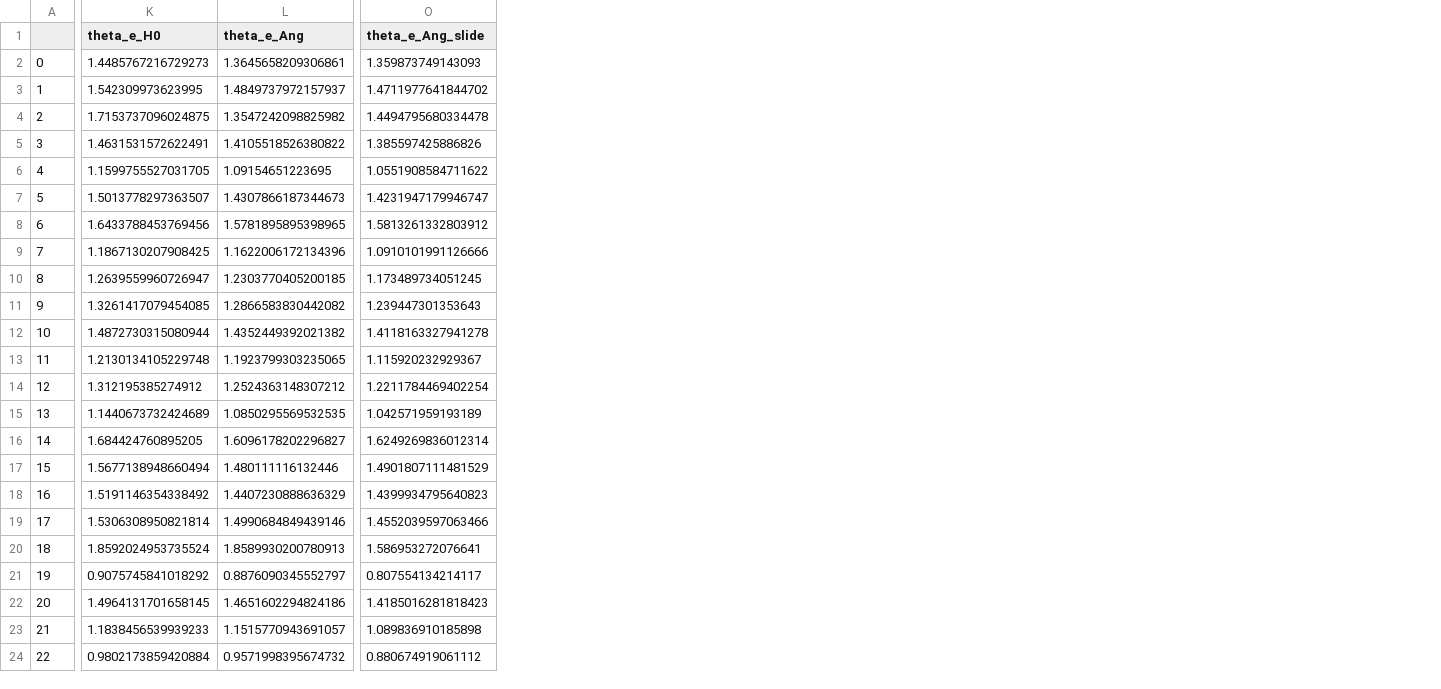
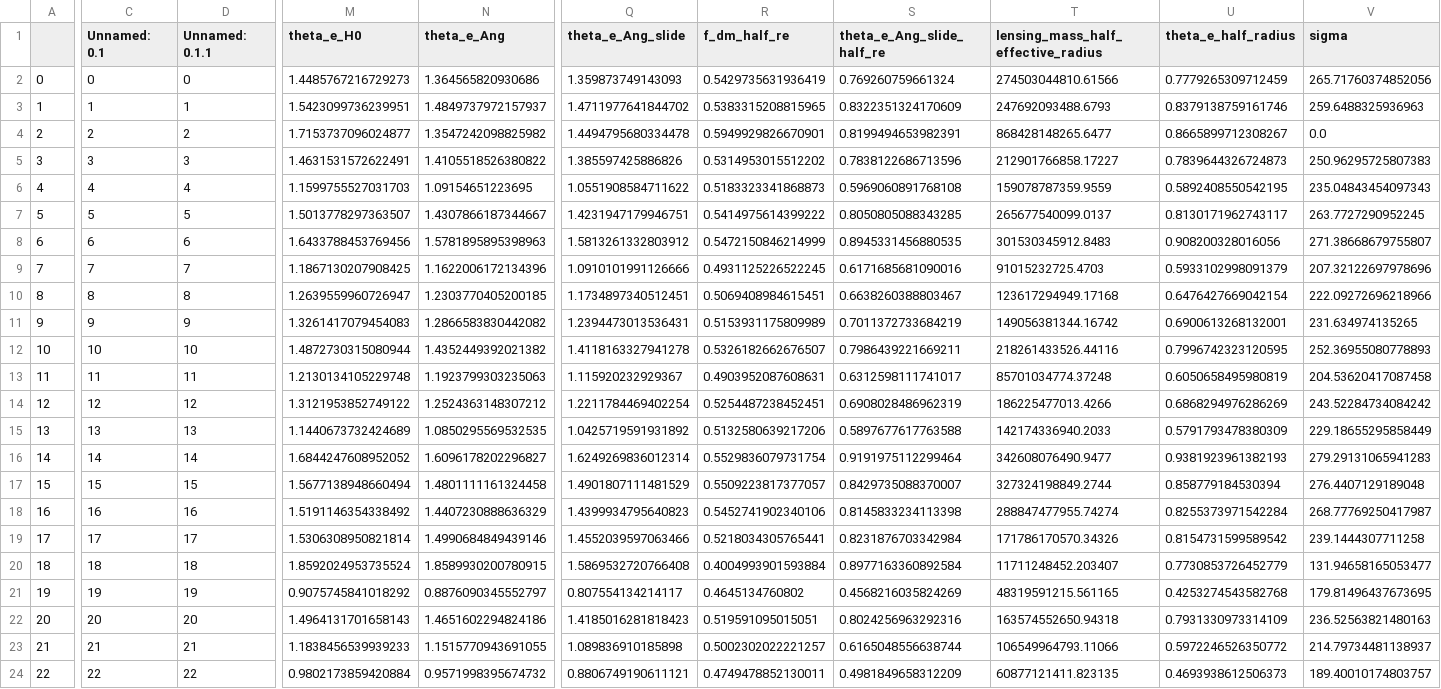
Before and after one commit to shawnknabel/lens_methods, a CSV file: Lens_Project_Files/mac_latest.csv, drawn as a sheet; only a part is shown, gaps mark what is left out; addresses are those after the commit; the diff covers the shown part only; the diff names each change by its address in the sheet, - before the commit and + after, or states it on an @@ line.

Commit message:
checking magphys masses vs lambdar masses and einstein radius estimates

```diff
--- a/Lens_Project_Files/mac_latest.csv
+++ b/Lens_Project_Files/mac_latest.csv
+column C (Unnamed: 0.1), rows 2-24: 0 | 1 | 2 | 3 | 4 | 5 | 6 | 7 | 8 | 9 | 10 | 11 | 12 | 13 | 14 | 15 | 16 | 17 | 18 | 19 | 20 | 21 | 22
+column D (Unnamed: 0.1.1), rows 2-24: 0 | 1 | 2 | 3 | 4 | 5 | 6 | 7 | 8 | 9 | 10 | 11 | 12 | 13 | 14 | 15 | 16 | 17 | 18 | 19 | 20 | 21 | 22
+column R (f_dm_half_re), rows 2-24: 0.5429735631936419 | 0.5383315208815965 | 0.5949929826670901 | 0.5314953015512202 | 0.5183323341868873 | 0.5414975614399222 | 0.5472150846214999 | 0.4931125226522245 | 0.5069408984615451 | 0.5153931175809989 | 0.5326182662676507 | 0.4903952087608631 | 0.5254487238452451 | 0.5132580639217206 | 0.5529836079731754 | 0.5509223817377057 | 0.5452741902340106 | 0.5218034305765441 | 0.4004993901593884 | 0.4645134760802 | 0.519591095015051 | 0.5002302022221257 | 0.4749478852130011
+column S (theta_e_Ang_slide_half_re), rows 2-24: 0.769260759661324 | 0.8322351324170609 | 0.8199494653982391 | 0.7838122686713596 | 0.5969060891768108 | 0.8050805088343285 | 0.8945331456880535 | 0.6171685681090016 | 0.6638260388803467 | 0.7011372733684219 | 0.7986439221669211 | 0.6312598111741017 | 0.6908028486962319 | 0.5897677617763588 | 0.9191975112299464 | 0.8429735088370007 | 0.8145833234113398 | 0.8231876703342984 | 0.8977163360892584 | 0.4568216035824269 | 0.8024256963292316 | 0.6165048556638744 | 0.4981849658312209
+column T, rows 1-24: lensing_mass_half_effective_radius | 274503044810.61566 | 247692093488.6793 | 868428148265.6477 | 212901766858.17227 | 159078787359.9559 | 265677540099.0137 | 301530345912.8483 | 91015232725.4703 | 123617294949.17168 | 149056381344.16742 | 218261433526.44116 | 85701034774.37248 | 186225477013.4266 | 142174336940.2033 | 342608076490.9477 | 327324198849.2744 | 288847477955.74274 | 171786170570.34326 | 11711248452.203407 | 48319591215.561165 | 163574552650.94318 | 106549964793.11066 | 60877121411.823135
+column U (theta_e_half_radius), rows 2-24: 0.7779265309712459 | 0.8379138759161746 | 0.8665899712308267 | 0.7839644326724873 | 0.5892408550542195 | 0.8130171962743117 | 0.908200328016056 | 0.5933102998091379 | 0.6476427669042154 | 0.6900613268132001 | 0.7996742323120595 | 0.6050658495980819 | 0.6868294976286269 | 0.5791793478380309 | 0.9381923961382193 | 0.858779184530394 | 0.8255373971542284 | 0.8154731599589542 | 0.7730853726452779 | 0.4253274543582768 | 0.7931330973314109 | 0.5972246526350772 | 0.4693938612506373
+column V (sigma), rows 2-24: 265.71760374852056 | 259.6488325936963 | 0.0 | 250.96295725807383 | 235.04843454097343 | 263.7727290952245 | 271.38668679755807 | 207.32122697978696 | 222.09272696218966 | 231.634974135265 | 252.36955080778893 | 204.53620417087458 | 243.52284734084242 | 229.18655295858449 | 279.29131065941283 | 276.4407129189048 | 268.77769250417987 | 239.1444307711258 | 131.94658165053477 | 179.81496437673695 | 236.52563821480163 | 214.79734481138937 | 189.40010174803757
-N2 (theta_e_Ang): 1.3645658209306861
+N2 (theta_e_Ang): 1.364565820930686
-M3 (theta_e_H0): 1.542309973623995
+M3 (theta_e_H0): 1.5423099736239951
-M4 (theta_e_H0): 1.7153737096024875
+M4 (theta_e_H0): 1.7153737096024877
-M6 (theta_e_H0): 1.1599755527031705
+M6 (theta_e_H0): 1.1599755527031703
-N7 (theta_e_Ang): 1.4307866187344673
+N7 (theta_e_Ang): 1.4307866187344667
-Q7 (theta_e_Ang_slide): 1.4231947179946747
+Q7 (theta_e_Ang_slide): 1.4231947179946751
-N8 (theta_e_Ang): 1.5781895895398965
+N8 (theta_e_Ang): 1.5781895895398963
-Q10 (theta_e_Ang_slide): 1.173489734051245
+Q10 (theta_e_Ang_slide): 1.1734897340512451
-M11 (theta_e_H0): 1.3261417079454085
+M11 (theta_e_H0): 1.3261417079454083
-Q11 (theta_e_Ang_slide): 1.239447301353643
+Q11 (theta_e_Ang_slide): 1.2394473013536431
-N13 (theta_e_Ang): 1.1923799303235065
+N13 (theta_e_Ang): 1.1923799303235063
-M14 (theta_e_H0): 1.312195385274912
+M14 (theta_e_H0): 1.3121953852749122
-Q15 (theta_e_Ang_slide): 1.042571959193189
+Q15 (theta_e_Ang_slide): 1.0425719591931892
-M16 (theta_e_H0): 1.684424760895205
+M16 (theta_e_H0): 1.6844247608952052
-N17 (theta_e_Ang): 1.480111116132446
+N17 (theta_e_Ang): 1.4801111161324458
-N20 (theta_e_Ang): 1.8589930200780913
+N20 (theta_e_Ang): 1.8589930200780915
-Q20 (theta_e_Ang_slide): 1.586953272076641
+Q20 (theta_e_Ang_slide): 1.5869532720766408
-M22 (theta_e_H0): 1.4964131701658145
+M22 (theta_e_H0): 1.4964131701658143
-N23 (theta_e_Ang): 1.1515770943691057
+N23 (theta_e_Ang): 1.1515770943691055
-Q24 (theta_e_Ang_slide): 0.880674919061112
+Q24 (theta_e_Ang_slide): 0.8806749190611121
```
Also changed, not shown: 1 added column and 24 edited cells elsewhere in this file, Lens_Project_Files/zoo_latest.csv, 8 other files.
